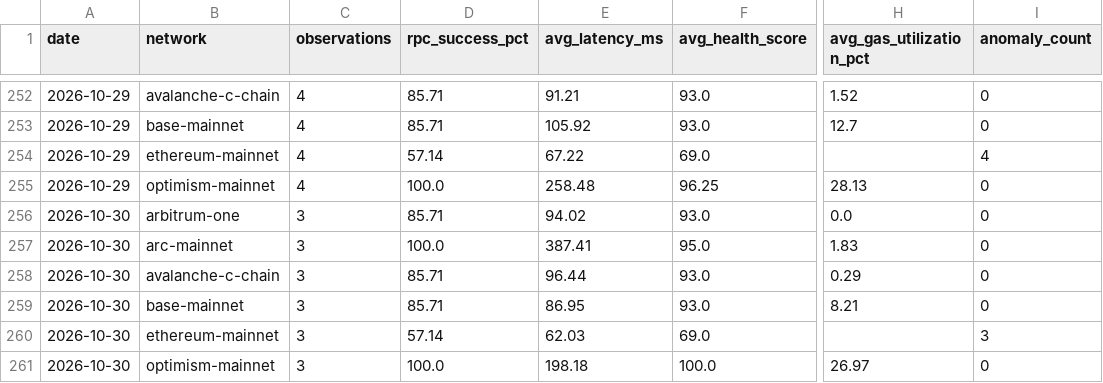
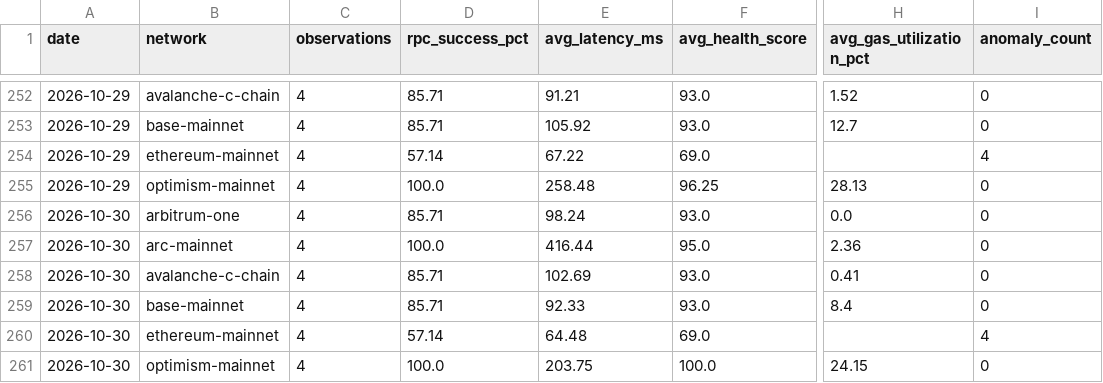
Before and after one commit to khenzarr/chain-observatory, a CSV file: metrics/daily-history.csv, drawn as a sheet; only a part is shown, gaps mark what is left out; the diff names each change by its address in the sheet, - before the commit and + after, or states it on an @@ line.

Commit message:
obs(auto): sample six EVM networks 2026-10-30T18:48Z

```diff
--- a/metrics/daily-history.csv
+++ b/metrics/daily-history.csv
-C256:C261 (observations): 3
+C256:C261 (observations): 4
-E256 (avg_latency_ms): 94.02
+E256 (avg_latency_ms): 98.24
-E257 (avg_latency_ms): 387.41
+E257 (avg_latency_ms): 416.44
-H257 (avg_gas_utilization_pct): 1.83
+H257 (avg_gas_utilization_pct): 2.36
-E258 (avg_latency_ms): 96.44
+E258 (avg_latency_ms): 102.69
-H258 (avg_gas_utilization_pct): 0.29
+H258 (avg_gas_utilization_pct): 0.41
-E259 (avg_latency_ms): 86.95
+E259 (avg_latency_ms): 92.33
-H259 (avg_gas_utilization_pct): 8.21
+H259 (avg_gas_utilization_pct): 8.4
-E260 (avg_latency_ms): 62.03
+E260 (avg_latency_ms): 64.48
-I260 (anomaly_count): 3
+I260 (anomaly_count): 4
-E261 (avg_latency_ms): 198.18
+E261 (avg_latency_ms): 203.75
-H261 (avg_gas_utilization_pct): 26.97
+H261 (avg_gas_utilization_pct): 24.15
```
Also changed, not shown: 6 other files.
